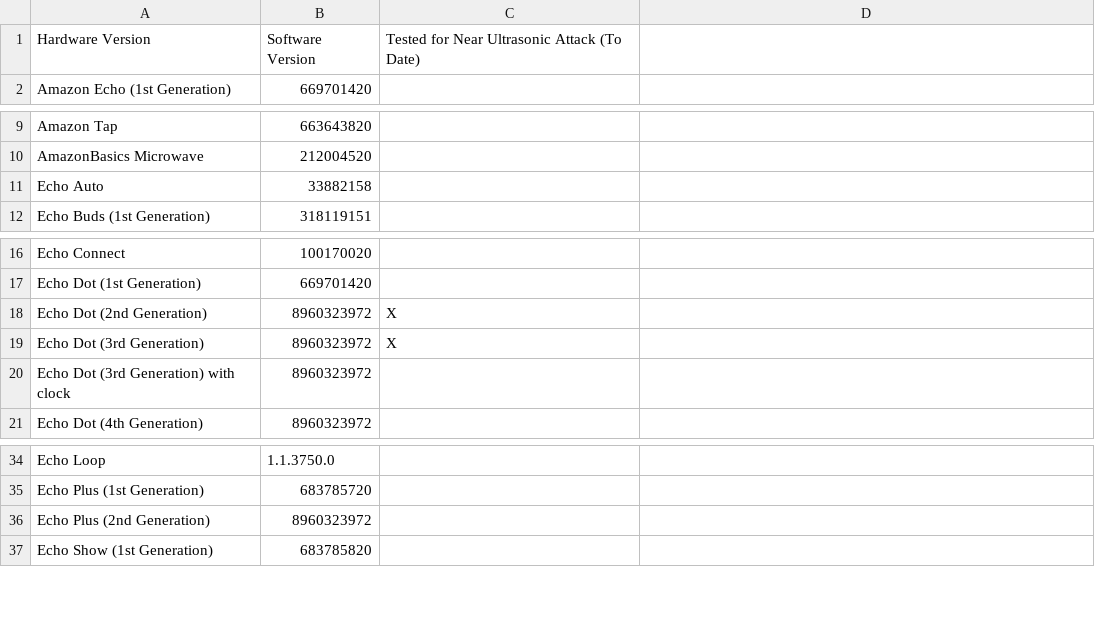
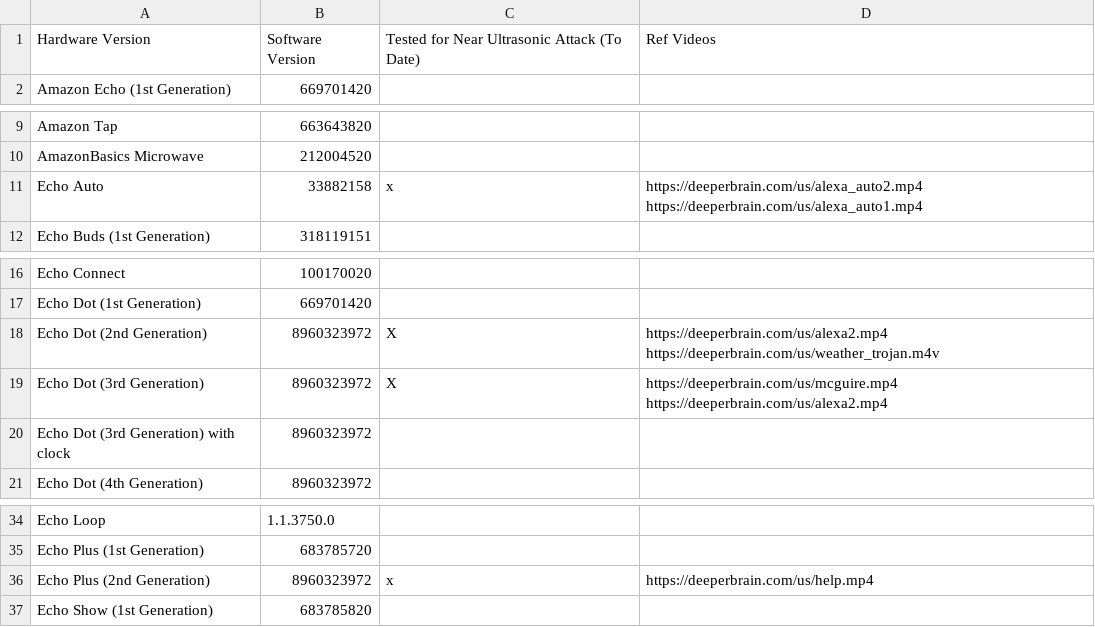
Before and after one commit to reveondivad/nuance, a CSV file: NearUltraTests.csv, drawn as a sheet; only a part is shown, gaps mark what is left out; ↵ is a line break in a cell; the diff names each change by its address in the sheet, - before the commit and + after, or states it on an @@ line.

Commit message:
Add files via upload

```diff
--- a/NearUltraTests.csv
+++ b/NearUltraTests.csv
-D1: (empty)
+D1: Ref Videos
-C11: (empty)
+C11: x
-D11: (empty)
+D11: https://deeperbrain.com/us/alexa_auto2.mp4 ↵ https://deeperbrain.com/us/alexa_auto1.mp4
-D18: (empty)
+D18: https://deeperbrain.com/us/alexa2.mp4 https://deeperbrain.com/us/weather_trojan.m4v
-D19: (empty)
+D19: https://deeperbrain.com/us/mcguire.mp4 https://deeperbrain.com/us/alexa2.mp4
-C36: (empty)
+C36: x
-D36: (empty)
+D36: https://deeperbrain.com/us/help.mp4
```
